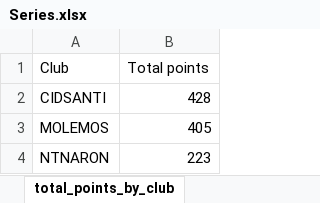
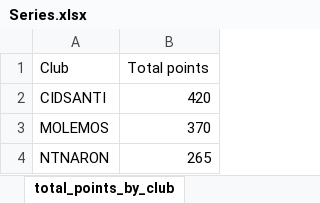
Before and after one commit to juanpontonrodri/Calculadora-Combinaciones-Puntos, an Excel workbook: points_from_series/series_2023/procesado/Series.xlsx, sheet total_points_by_club, drawn as a sheet; values as stored, in another font and other column widths than the file's, no borders; table styles not drawn; the diff names each change by its address in the sheet, - before the commit and + after, or states it on an @@ line.

```diff
--- a/points_from_series/series_2023/procesado/Series.xlsx (sheet total_points_by_club)
+++ b/points_from_series/series_2023/procesado/Series.xlsx (sheet total_points_by_club)
-B2 (Total points): 428
+B2 (Total points): 420
-B3 (Total points): 405
+B3 (Total points): 370
-B4 (Total points): 223
+B4 (Total points): 265
```
Also changed, not shown: sheet detailed_swim_results, sheet series, sheet points_by_club_per_event (2).
